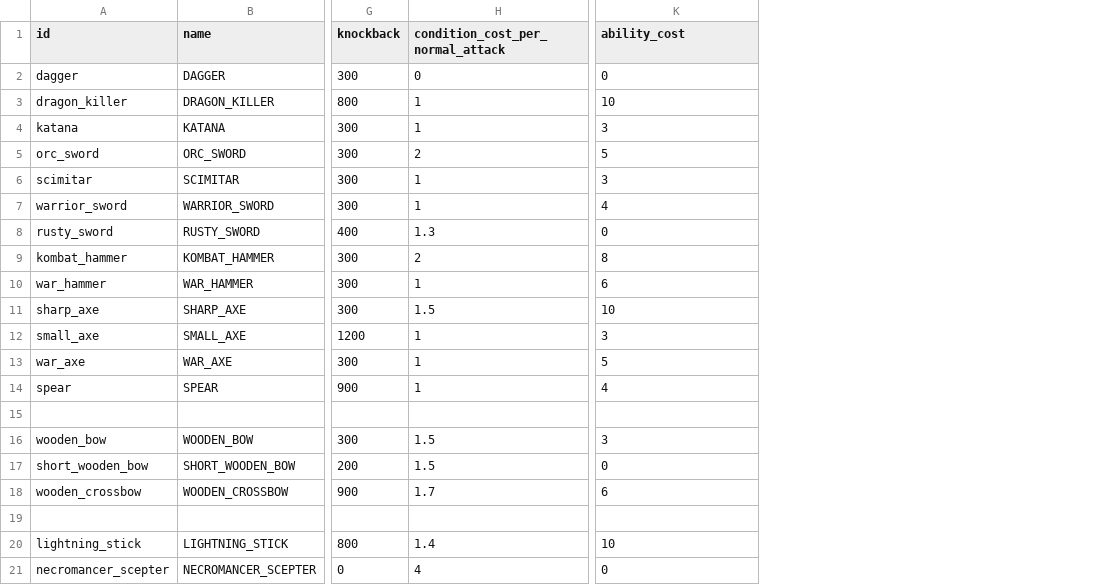
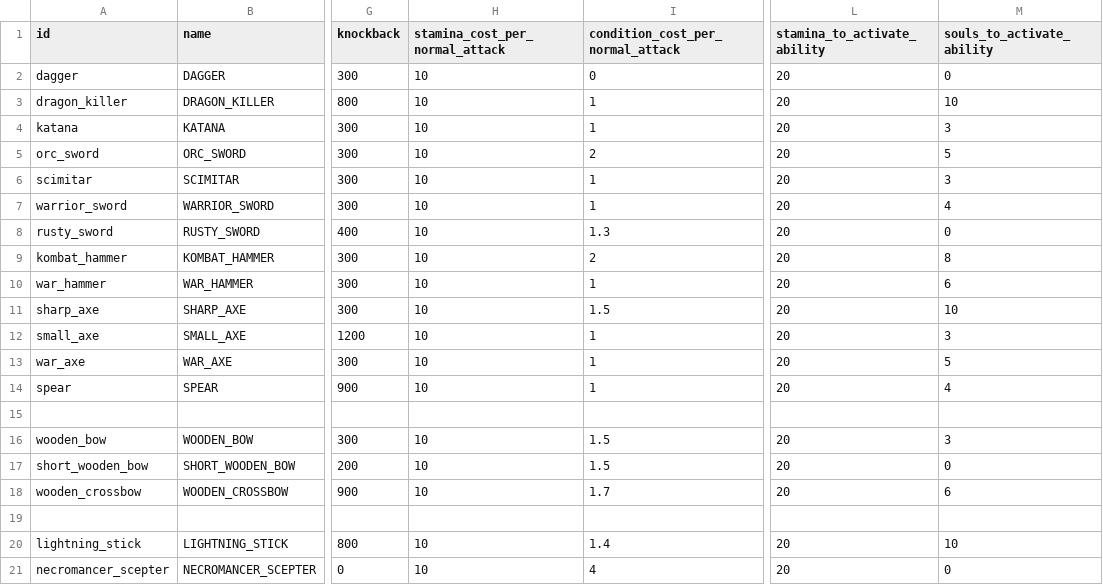
Before and after one commit to MateuSai/Where-is-the-Princess, a CSV file: Weapons/data/data.csv, drawn as a sheet; only a part is shown, gaps mark what is left out; addresses are those after the commit; the diff names each change by its address in the sheet, - before the commit and + after, or states it on an @@ line.

Commit message:
Stamina for melee weapons

```diff
--- a/Weapons/data/data.csv
+++ b/Weapons/data/data.csv
+column H (stamina_cost_per_normal_attack), rows 2-21: 10 | 10 | 10 | 10 | 10 | 10 | 10 | 10 | 10 | 10 | 10 | 10 | 10 |  | 10 | 10 | 10 |  | 10 | 10
+column L (stamina_to_activate_ability), rows 2-21: 20 | 20 | 20 | 20 | 20 | 20 | 20 | 20 | 20 | 20 | 20 | 20 | 20 |  | 20 | 20 | 20 |  | 20 | 20
-M1: ability_cost
+M1: souls_to_activate_ability
```
Also changed, not shown: 4 other files.
